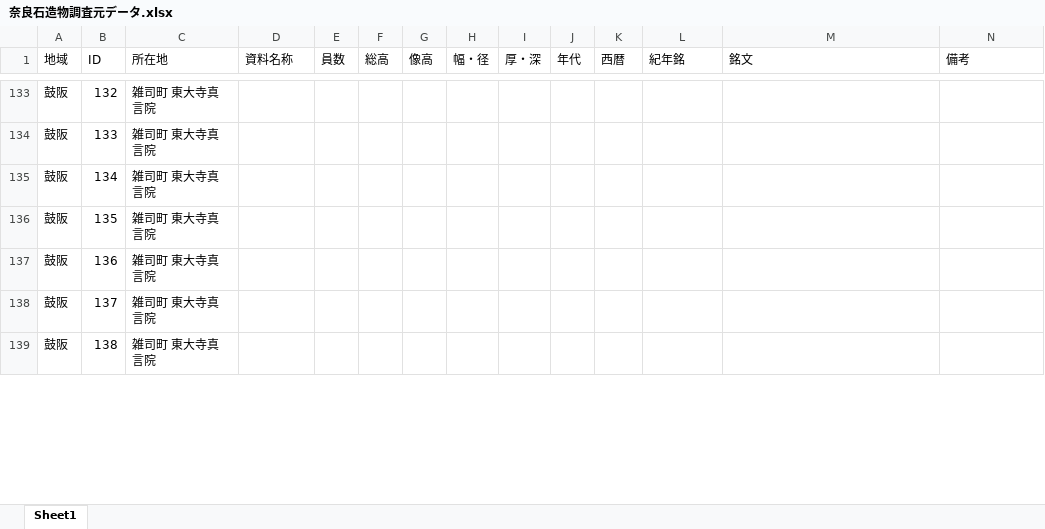
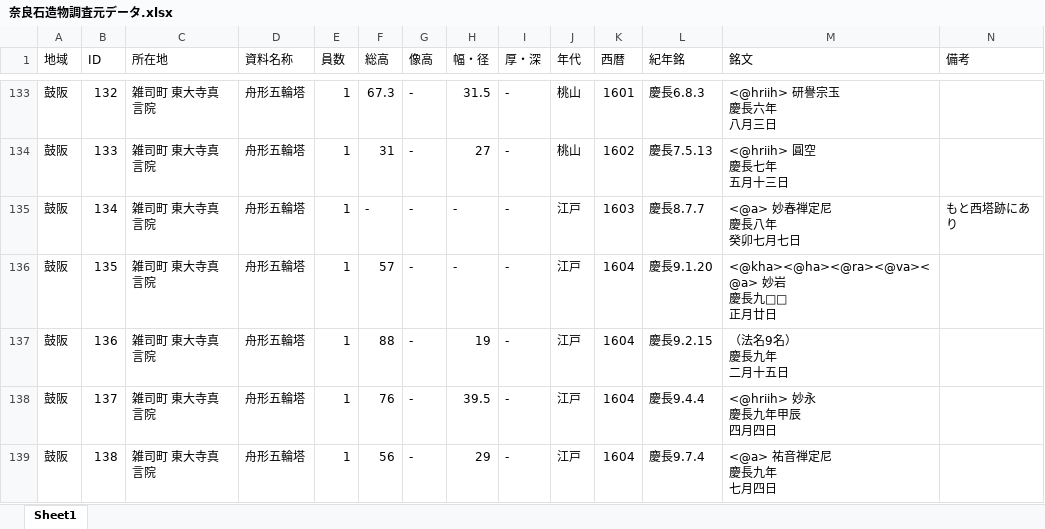
Before and after one commit to code4history/JizoProject, an Excel workbook: 奈良石造物調査元データ.xlsx, sheet Sheet1, drawn as a sheet; only a part is shown, gaps mark what is left out; values as stored, in another font and other column widths than the file's, no borders; ↵ is a line break in a cell; the diff covers the shown part only; the diff names each change by its address in the sheet, - before the commit and + after, or states it on an @@ line.

```diff
--- a/奈良石造物調査元データ.xlsx (sheet Sheet1)
+++ b/奈良石造物調査元データ.xlsx (sheet Sheet1)
-D133:D139 (資料名称): (empty)
+D133:D139 (資料名称): 舟形五輪塔
-E133:E139 (員数): (empty)
+E133:E139 (員数): 1
-F133 (総高): (empty)
+F133 (総高): 67.3
-G133:G139 (像高): (empty)
+G133:G139 (像高): -
-H133 (幅・径): (empty)
+H133 (幅・径): 31.5
-I133:I139 (厚・深): (empty)
+I133:I139 (厚・深): -
-J133:J134 (年代): (empty)
+J133:J134 (年代): 桃山
-K133 (西暦): (empty)
+K133 (西暦): 1601
-L133 (紀年銘): (empty)
+L133 (紀年銘): 慶長6.8.3
-M133 (銘文): (empty)
+M133 (銘文): <@hriih> 研譽宗玉 ↵ 慶長六年 ↵ 八月三日
-F134 (総高): (empty)
+F134 (総高): 31
-H134 (幅・径): (empty)
+H134 (幅・径): 27
-K134 (西暦): (empty)
+K134 (西暦): 1602
-L134 (紀年銘): (empty)
+L134 (紀年銘): 慶長7.5.13
-M134 (銘文): (empty)
+M134 (銘文): <@hriih> 圓空 ↵ 慶長七年 ↵ 五月十三日
-F135 (総高): (empty)
+F135 (総高): -
-H135:H136 (幅・径): (empty)
+H135:H136 (幅・径): -
-J135:J139 (年代): (empty)
+J135:J139 (年代): 江戸
-K135 (西暦): (empty)
+K135 (西暦): 1603
-L135 (紀年銘): (empty)
+L135 (紀年銘): 慶長8.7.7
-M135 (銘文): (empty)
+M135 (銘文): <@a> 妙春禅定尼 ↵ 慶長八年 ↵ 癸卯七月七日
-N135 (備考): (empty)
+N135 (備考): もと西塔跡にあり
-F136 (総高): (empty)
+F136 (総高): 57
-K136:K139 (西暦): (empty)
+K136:K139 (西暦): 1604
-L136 (紀年銘): (empty)
+L136 (紀年銘): 慶長9.1.20
-M136 (銘文): (empty)
+M136 (銘文): <@kha><@ha><@ra><@va><@a> 妙岩 ↵ 慶長九□□ ↵ 正月廿日
-F137 (総高): (empty)
+F137 (総高): 88
-H137 (幅・径): (empty)
+H137 (幅・径): 19
-L137 (紀年銘): (empty)
+L137 (紀年銘): 慶長9.2.15
-M137 (銘文): (empty)
+M137 (銘文): （法名9名） ↵ 慶長九年 ↵ 二月十五日
-F138 (総高): (empty)
+F138 (総高): 76
-H138 (幅・径): (empty)
+H138 (幅・径): 39.5
-L138 (紀年銘): (empty)
+L138 (紀年銘): 慶長9.4.4
-M138 (銘文): (empty)
+M138 (銘文): <@hriih> 妙永 ↵ 慶長九年甲辰 ↵ 四月四日
-F139 (総高): (empty)
+F139 (総高): 56
-H139 (幅・径): (empty)
+H139 (幅・径): 29
-L139 (紀年銘): (empty)
+L139 (紀年銘): 慶長9.7.4
-M139 (銘文): (empty)
+M139 (銘文): <@a> 祐音禅定尼 ↵ 慶長九年 ↵ 七月四日
```
Also changed, not shown: 373 edited cells elsewhere in this sheet.
